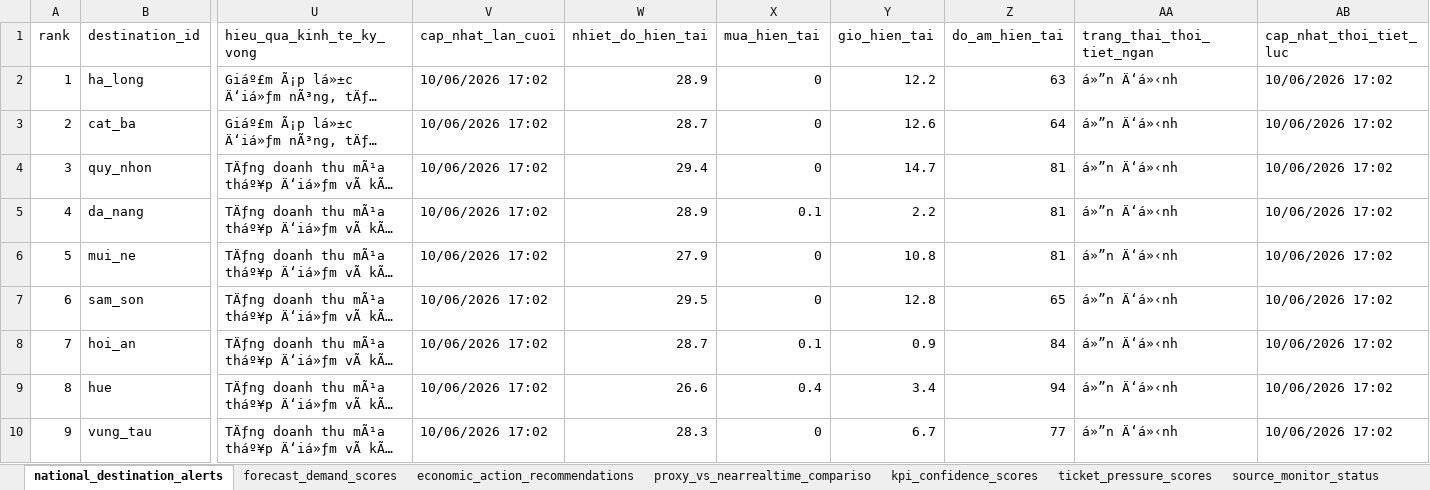
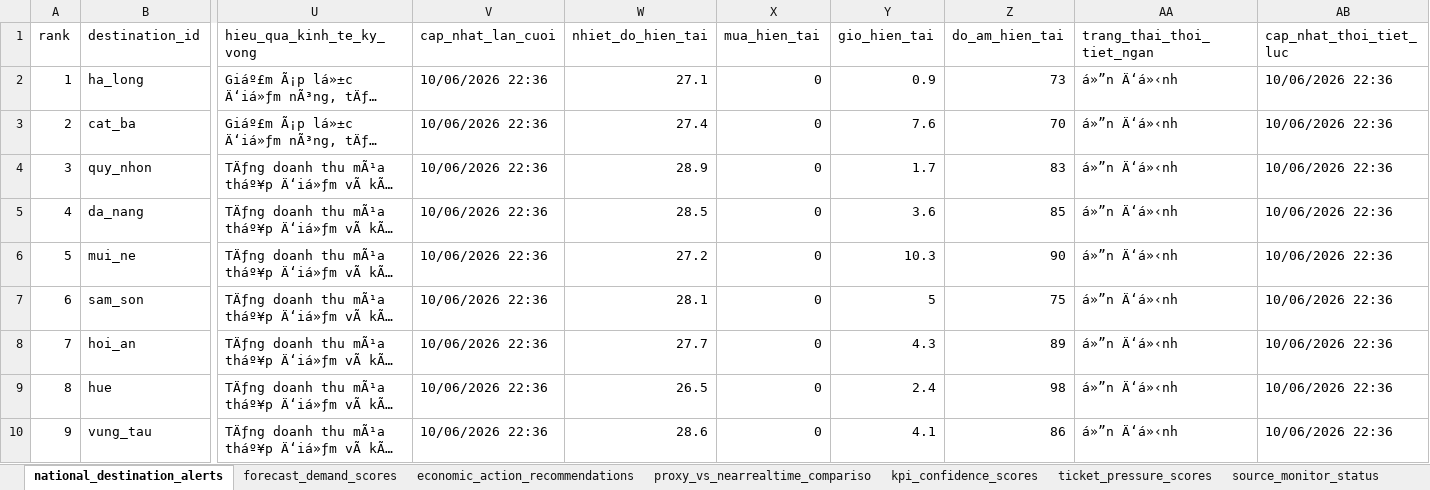
Before and after one commit to Quyennrose/SEA, an Excel workbook: exports/excel/sea_summary.xlsx, sheet national_destination_alerts, drawn as a sheet; only a part is shown, gaps mark what is left out; long unchanged cells end in …; values as stored, in another font and other column widths than the file's, no borders; the diff covers the shown part only; the diff names each change by its address in the sheet, - before the commit and + after, or states it on an @@ line.

```diff
--- a/exports/excel/sea_summary.xlsx (sheet national_destination_alerts)
+++ b/exports/excel/sea_summary.xlsx (sheet national_destination_alerts)
-V2:V10 (cap_nhat_lan_cuoi): 10/06/2026 17:02
+V2:V10 (cap_nhat_lan_cuoi): 10/06/2026 22:36
-W2 (nhiet_do_hien_tai): 28.9
+W2 (nhiet_do_hien_tai): 27.1
-Y2 (gio_hien_tai): 12.2
+Y2 (gio_hien_tai): 0.9
-Z2 (do_am_hien_tai): 63
+Z2 (do_am_hien_tai): 73
-AB2:AB10 (cap_nhat_thoi_tiet_luc): 10/06/2026 17:02
+AB2:AB10 (cap_nhat_thoi_tiet_luc): 10/06/2026 22:36
-W3 (nhiet_do_hien_tai): 28.7
+W3 (nhiet_do_hien_tai): 27.4
-Y3 (gio_hien_tai): 12.6
+Y3 (gio_hien_tai): 7.6
-Z3 (do_am_hien_tai): 64
+Z3 (do_am_hien_tai): 70
-W4 (nhiet_do_hien_tai): 29.4
+W4 (nhiet_do_hien_tai): 28.9
-Y4 (gio_hien_tai): 14.7
+Y4 (gio_hien_tai): 1.7
-Z4 (do_am_hien_tai): 81
+Z4 (do_am_hien_tai): 83
-W5 (nhiet_do_hien_tai): 28.9
+W5 (nhiet_do_hien_tai): 28.5
-X5 (mua_hien_tai): 0.1
+X5 (mua_hien_tai): 0
-Y5 (gio_hien_tai): 2.2
+Y5 (gio_hien_tai): 3.6
-Z5 (do_am_hien_tai): 81
+Z5 (do_am_hien_tai): 85
-W6 (nhiet_do_hien_tai): 27.9
+W6 (nhiet_do_hien_tai): 27.2
-Y6 (gio_hien_tai): 10.8
+Y6 (gio_hien_tai): 10.3
-Z6 (do_am_hien_tai): 81
+Z6 (do_am_hien_tai): 90
-W7 (nhiet_do_hien_tai): 29.5
+W7 (nhiet_do_hien_tai): 28.1
-Y7 (gio_hien_tai): 12.8
+Y7 (gio_hien_tai): 5
-Z7 (do_am_hien_tai): 65
+Z7 (do_am_hien_tai): 75
-W8 (nhiet_do_hien_tai): 28.7
+W8 (nhiet_do_hien_tai): 27.7
-X8 (mua_hien_tai): 0.1
+X8 (mua_hien_tai): 0
-Y8 (gio_hien_tai): 0.9
+Y8 (gio_hien_tai): 4.3
-Z8 (do_am_hien_tai): 84
+Z8 (do_am_hien_tai): 89
-W9 (nhiet_do_hien_tai): 26.6
+W9 (nhiet_do_hien_tai): 26.5
-X9 (mua_hien_tai): 0.4
+X9 (mua_hien_tai): 0
-Y9 (gio_hien_tai): 3.4
+Y9 (gio_hien_tai): 2.4
-Z9 (do_am_hien_tai): 94
+Z9 (do_am_hien_tai): 98
-W10 (nhiet_do_hien_tai): 28.3
+W10 (nhiet_do_hien_tai): 28.6
-Y10 (gio_hien_tai): 6.7
+Y10 (gio_hien_tai): 4.1
-Z10 (do_am_hien_tai): 77
+Z10 (do_am_hien_tai): 86
```
Also changed, not shown: 290 edited cells elsewhere in this sheet, sheet kpi_confidence_scores, sheet forecast_demand_scores, sheet proxy_vs_nearrealtime_compariso, sheet source_monitor_status, 40 other files.
